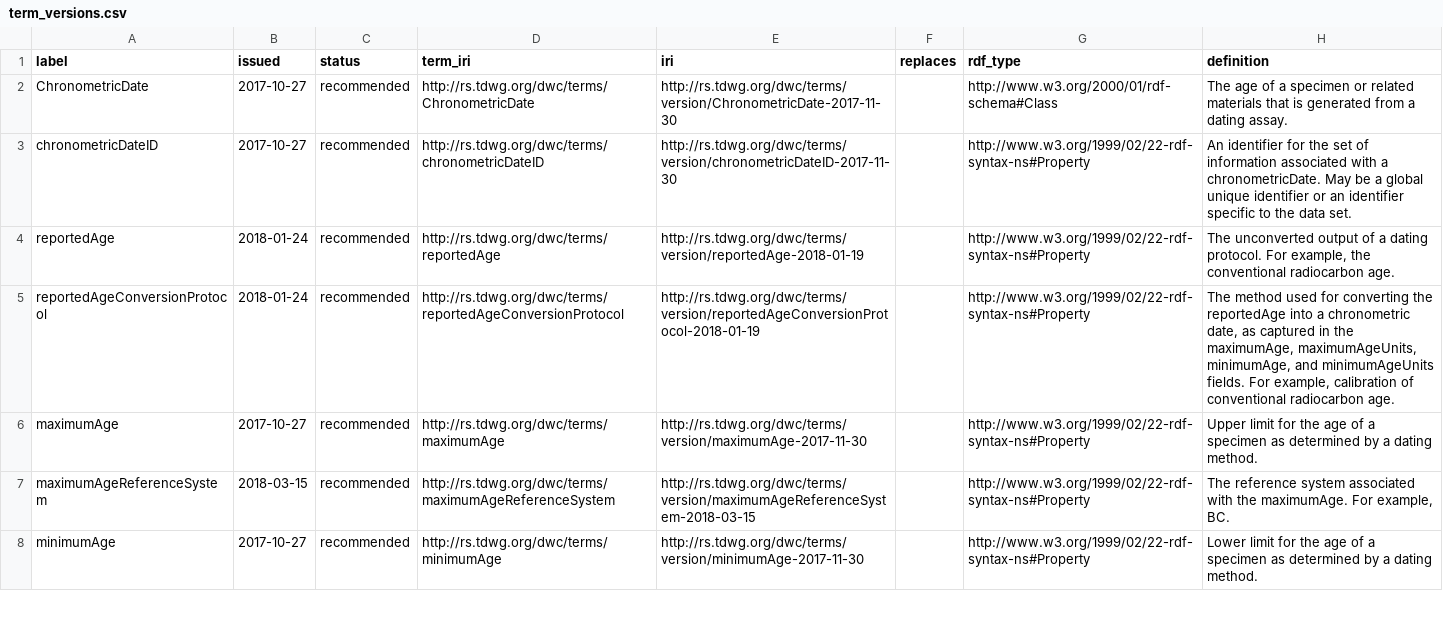
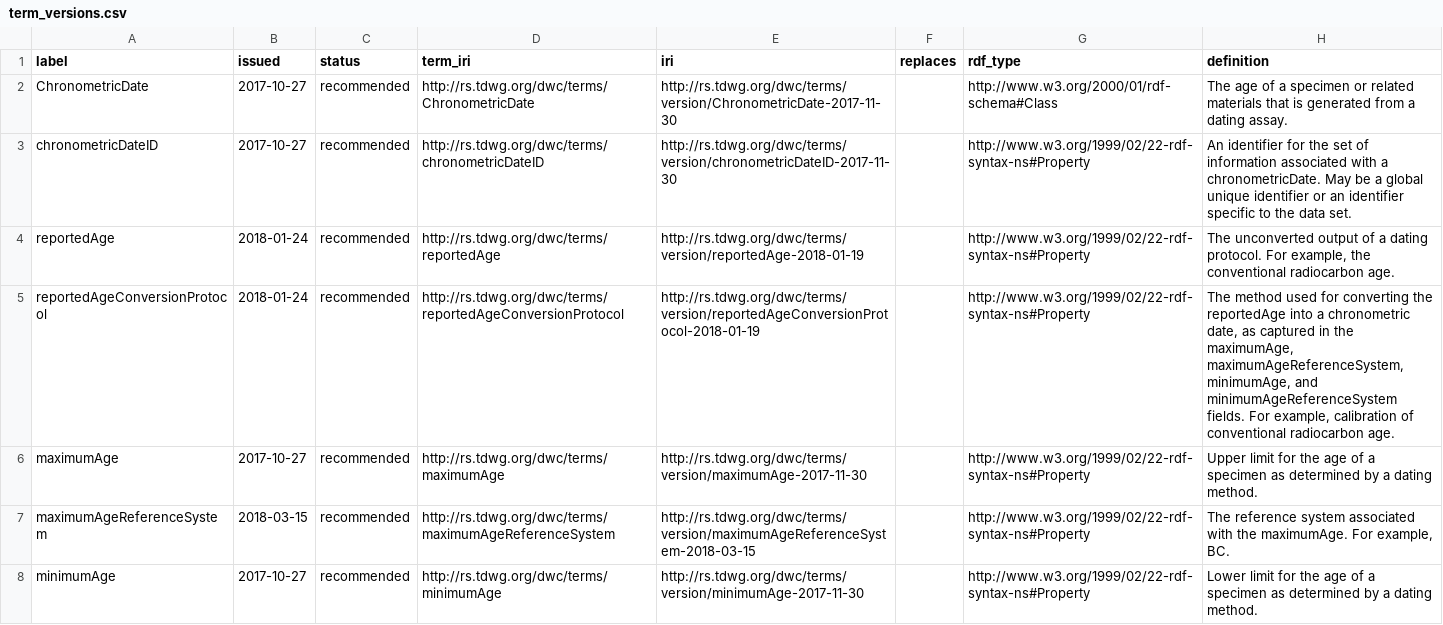
Before and after one commit to tdwg/chrono, a CSV file: standard/vocabularies/term_versions.csv, drawn as a sheet; only a part is shown.

Commit message:
Correcting outdated  ageUnits to ageReferenceSystems.

```diff
--- a/standard/vocabularies/term_versions.csv
+++ b/standard/vocabularies/term_versions.csv
@@ -4,3 +4,3 @@ chronometricDateID,2017-10-27,recommended,http://rs.tdwg.org/dwc/terms/chronomet
 reportedAge,2018-01-24,recommended,http://rs.tdwg.org/dwc/terms/reportedAge,http://rs.tdwg.org/dwc/terms/version/reportedAge-2018-01-19,,http://www.w3.org/1999/02/22-rdf-syntax-ns#Property,"The unconverted output of a dating protocol. For example, the conventional radiocarbon age."
-reportedAgeConversionProtocol,2018-01-24,recommended,http://rs.tdwg.org/dwc/terms/reportedAgeConversionProtocol,http://rs.tdwg.org/dwc/terms/version/reportedAgeConversionProtocol-2018-01-19,,http://www.w3.org/1999/02/22-rdf-syntax-ns#Property,"The method used for converting the reportedAge into a chronometric date, as captured in the maximumAge, maximumAgeUnits, minimumAge, and minimumAgeUnits fields. For example, calibration of conventional radiocarbon age."
+reportedAgeConversionProtocol,2018-01-24,recommended,http://rs.tdwg.org/dwc/terms/reportedAgeConversionProtocol,http://rs.tdwg.org/dwc/terms/version/reportedAgeConversionProtocol-2018-01-19,,http://www.w3.org/1999/02/22-rdf-syntax-ns#Property,"The method used for converting the reportedAge into a chronometric date, as captured in the maximumAge, maximumAgeReferenceSystem, minimumAge, and minimumAgeReferenceSystem fields. For example, calibration of conventional radiocarbon age."
 maximumAge,2017-10-27,recommended,http://rs.tdwg.org/dwc/terms/maximumAge,http://rs.tdwg.org/dwc/terms/version/maximumAge-2017-11-30,,http://www.w3.org/1999/02/22-rdf-syntax-ns#Property,Upper limit for the age of a specimen as determined by a dating method.
```
